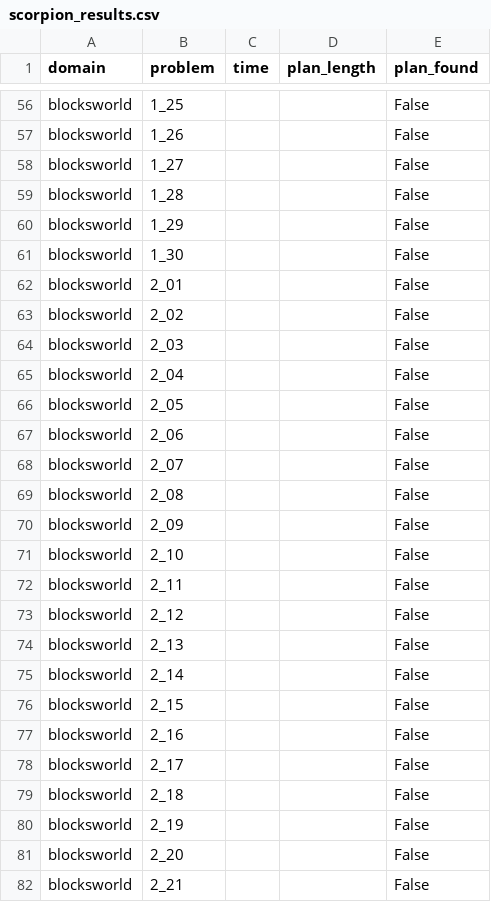
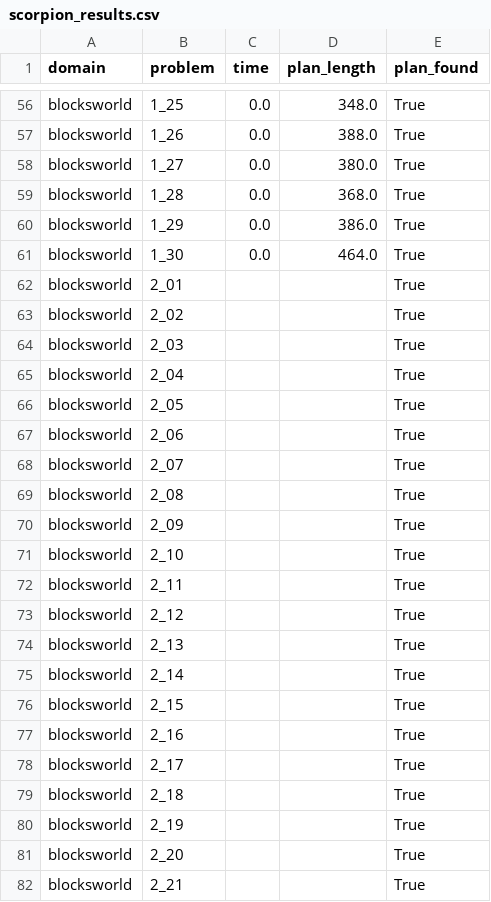
Before and after one commit to GustikS/learning2plan, a CSV file: results/scorpion_results.csv, drawn as a sheet; only a part is shown, gaps mark what is left out; the diff covers the shown part only; the diff names each change by its address in the sheet, - before the commit and + after, or states it on an @@ line.

```diff
--- a/results/scorpion_results.csv
+++ b/results/scorpion_results.csv
-C56:C61 (time): (empty)
+C56:C61 (time): 0.0
-D56 (plan_length): (empty)
+D56 (plan_length): 348.0
-E56:E82 (plan_found): False
+E56:E82 (plan_found): True
-D57 (plan_length): (empty)
+D57 (plan_length): 388.0
-D58 (plan_length): (empty)
+D58 (plan_length): 380.0
-D59 (plan_length): (empty)
+D59 (plan_length): 368.0
-D60 (plan_length): (empty)
+D60 (plan_length): 386.0
-D61 (plan_length): (empty)
+D61 (plan_length): 464.0
```
Also changed, not shown: 141 edited cells elsewhere in this file, 5 other files.
